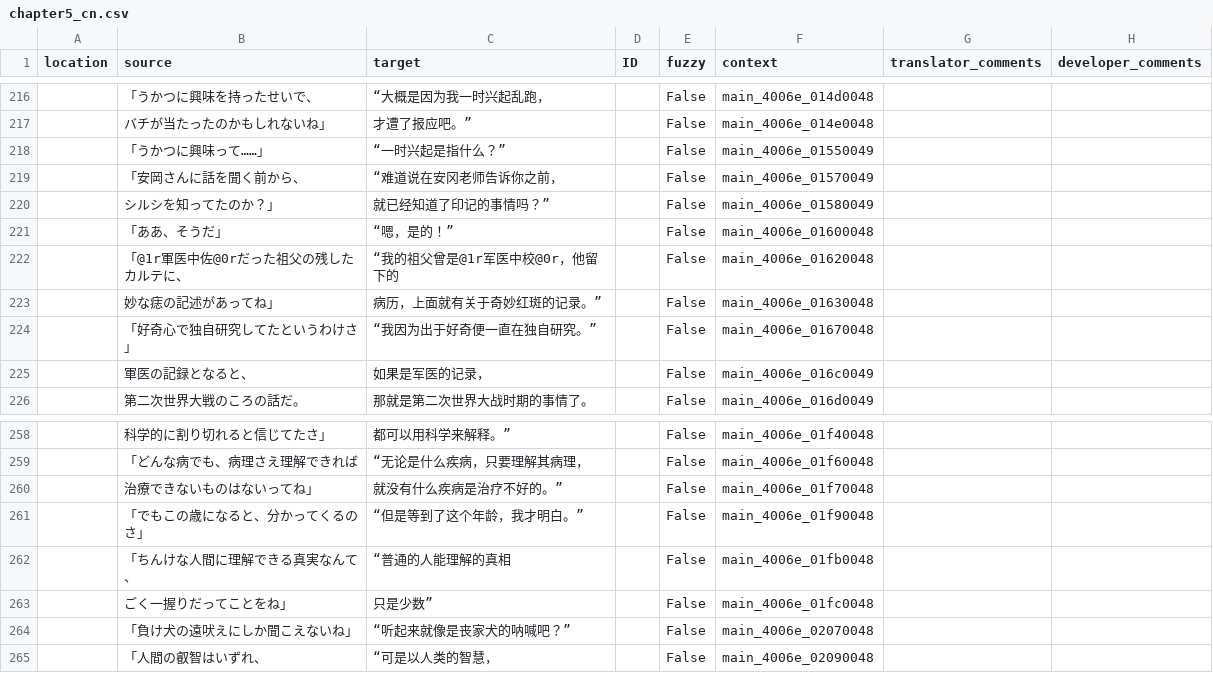
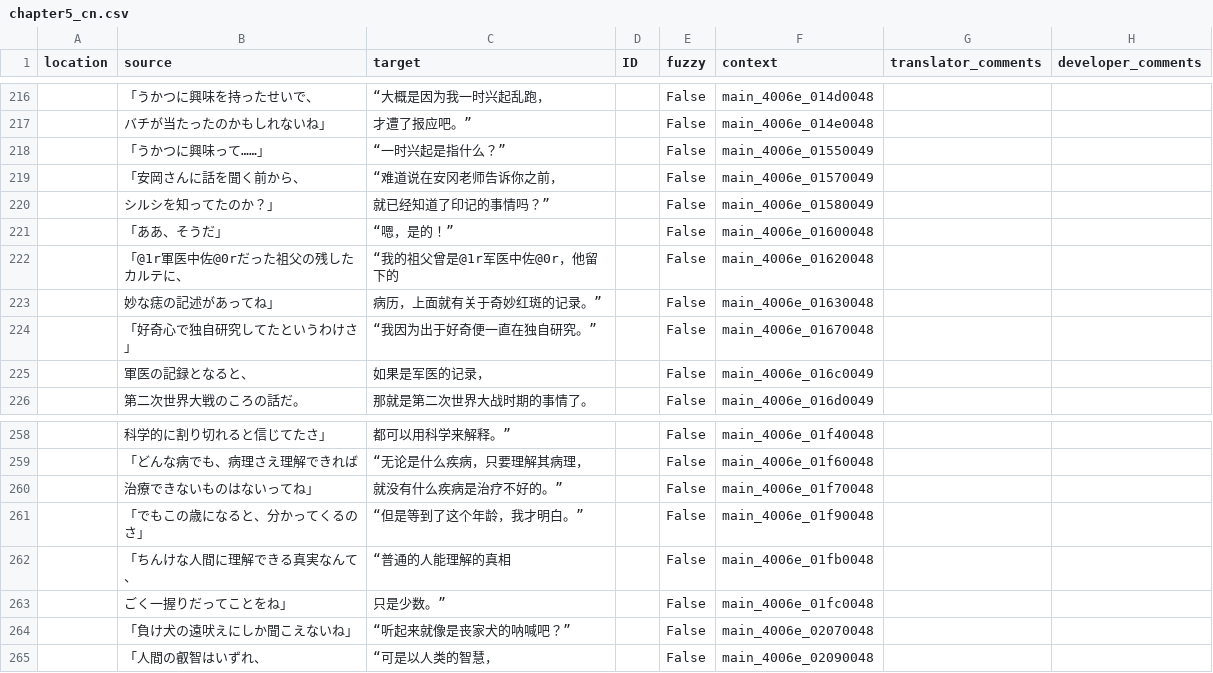
Before and after one commit to 999maip/shiin_test, a CSV file: text/chapter5_cn.csv, drawn as a sheet; only a part is shown, gaps mark what is left out.

Commit message:
Translated using Weblate (Chinese (Simplified))
Currently translated at 17.9% (379 of 2116 strings)

Translation: 死印/Chapter5
Translate-URL: http://126.103.177.134/projects/shiin/chapter5/zh_Hans/

```diff
--- a/text/chapter5_cn.csv
+++ b/text/chapter5_cn.csv
@@ -221,3 +221,3 @@
 "","「ああ、そうだ」","“嗯，是的！”","","False","main_4006e_01600048","",""
-"","「@1r軍医中佐@0rだった祖父の残したカルテに、","“我的祖父曾是@1r军医中校@0r，他留下的","","False","main_4006e_01620048","",""
+"","「@1r軍医中佐@0rだった祖父の残したカルテに、","“我的祖父曾是@1r军医中佐@0r，他留下的","","False","main_4006e_01620048","",""
 "","　妙な痣の記述があってね」","　病历，上面就有关于奇妙红斑的记录。”","","False","main_4006e_01630048","",""
@@ -262,3 +262,3 @@
 "","「ちんけな人間に理解できる真実なんて、","“普通的人能理解的真相","","False","main_4006e_01fb0048","",""
-"","　ごく一握りだってことをね」","　只是少数”","","False","main_4006e_01fc0048","",""
+"","　ごく一握りだってことをね」","　只是少数。”","","False","main_4006e_01fc0048","",""
 "","「負け犬の遠吠えにしか聞こえないね」","“听起来就像是丧家犬的呐喊吧？”","","False","main_4006e_02070048","",""
```
